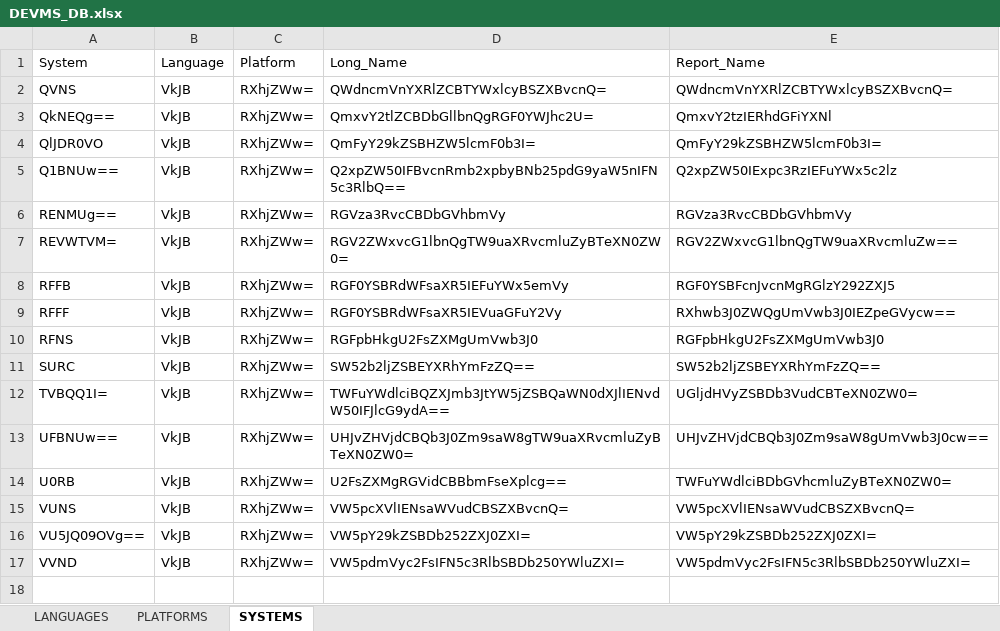
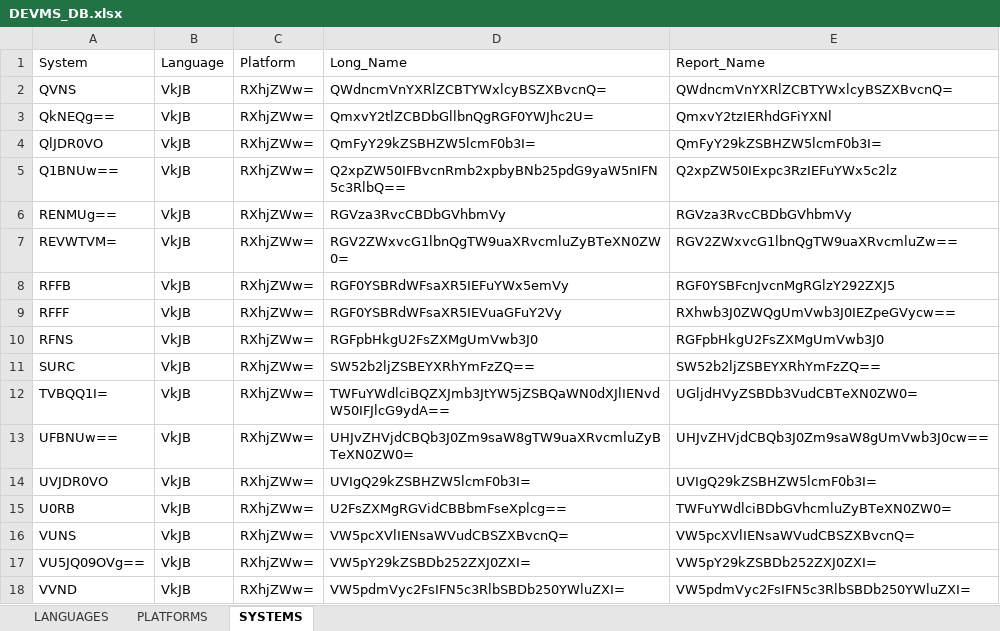
Before and after one commit to SFTTRD/SFTTRD_DEVMS, an Excel workbook: DEVMS_DB.xlsx, sheet SYSTEMS, drawn as a sheet; values as stored, in another font and other column widths than the file's, no borders; table styles not drawn; the diff names each change by its address in the sheet, - before the commit and + after, or states it on an @@ line.

Commit message:
Update DEVMS_DB.xlsx

```diff
--- a/DEVMS_DB.xlsx (sheet SYSTEMS)
+++ b/DEVMS_DB.xlsx (sheet SYSTEMS)
+row 14: UVJDR0VO | VkJB | RXhjZWw= | UVIgQ29kZSBHZW5lcmF0b3I= | UVIgQ29kZSBHZW5lcmF0b3I=
```
